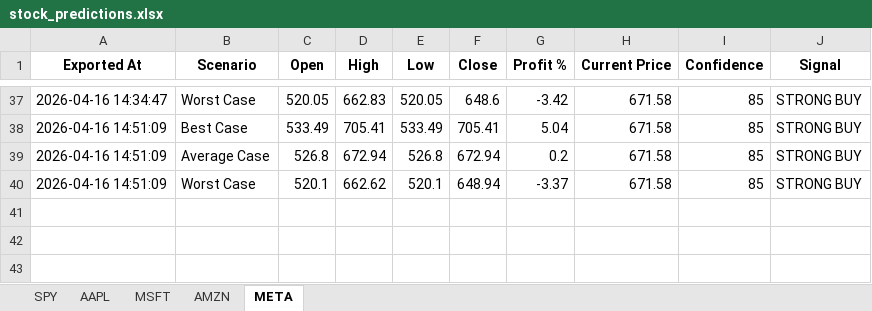
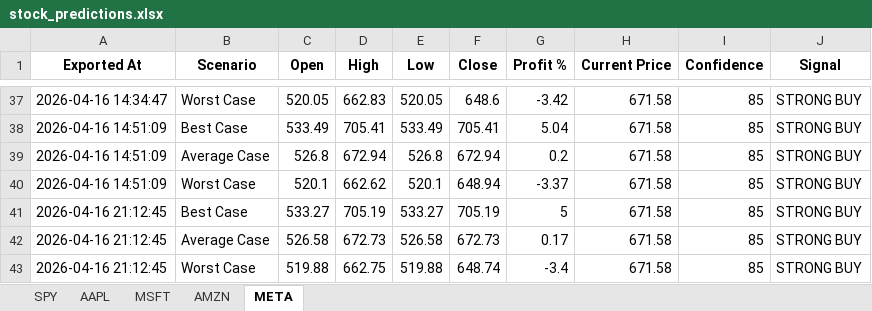
Before and after one commit to LyCh1e/Stock-Prediction-Neural-Network, an Excel workbook: stock_predictions.xlsx, sheet META, drawn as a sheet; only a part is shown, gaps mark what is left out; values as stored, in another font and other column widths than the file's, no borders; the diff names each change by its address in the sheet, - before the commit and + after, or states it on an @@ line.

```diff
--- a/stock_predictions.xlsx (sheet META)
+++ b/stock_predictions.xlsx (sheet META)
+row 41: 2026-04-16 21:12:45 | Best Case | 533.27 | 705.19 | 533.27 | 705.19 | 5 | 671.58 | 85 | STRONG BUY
+row 42: 2026-04-16 21:12:45 | Average Case | 526.58 | 672.73 | 526.58 | 672.73 | 0.17 | 671.58 | 85 | STRONG BUY
+row 43: 2026-04-16 21:12:45 | Worst Case | 519.88 | 662.75 | 519.88 | 648.74 | -3.4 | 671.58 | 85 | STRONG BUY
```
Also changed, not shown: sheet AMZN, sheet AAPL, sheet MSFT, sheet SPY, prediction_score.xlsx, 5 other files.
